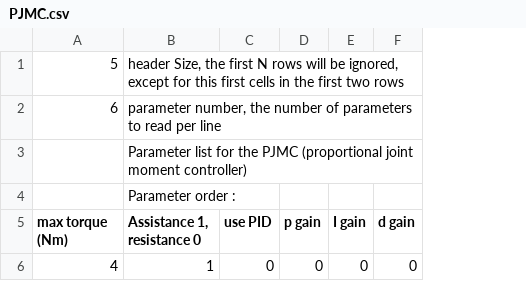
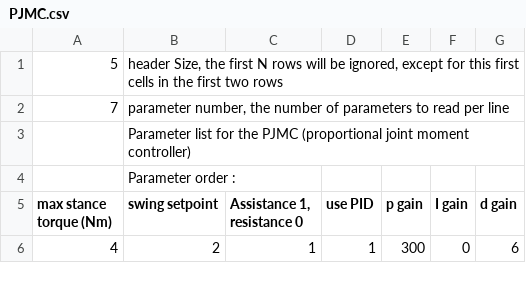
Before and after one commit to naubiomech/ExoCode, a CSV file: SDCard/ankleControllers/PJMC.csv, drawn as a sheet; removed rows and columns are numbered as before the commit, all else as after; the diff names each change by its address in the sheet, - before the commit and + after, or states it on an @@ line.

Commit message:
Added changes for the stance state when only using the toe FSR. Create PJMC controller

```diff
--- a/SDCard/ankleControllers/PJMC.csv
+++ b/SDCard/ankleControllers/PJMC.csv
+column B (swing setpoint), row 1: header Size, the first N rows will be ignored, except for this first cells in the first two rows; rows 3-4: Parameter list for the PJMC (proportional joint moment controller) | Parameter order :; row 6: 2
-C1 (Assistance 1, resistance 0): header Size, the first N rows will be ignored, except for this first cells in the first two rows
+C1 (Assistance 1, resistance 0): (empty)
-row 2: 6 | parameter number, the number of parameters to read per line
+row 2: 7 | parameter number, the number of parameters to read per line
-C3 (Assistance 1, resistance 0): Parameter list for the PJMC (proportional joint moment controller)
+C3 (Assistance 1, resistance 0): (empty)
-C4 (Assistance 1, resistance 0): Parameter order :
+C4 (Assistance 1, resistance 0): (empty)
-A5: max torque (Nm)
+A5: max stance torque (Nm)
-D6 (use PID): 0
+D6 (use PID): 1
-E6 (p gain): 0
+E6 (p gain): 300
-G6 (d gain): 0
+G6 (d gain): 6
```
Also changed, not shown: 10 other files.
